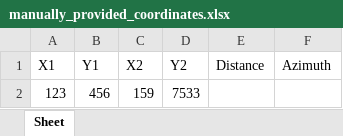
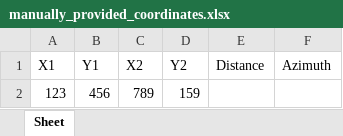
Before and after one commit to DominikMalinowski/pythonProjects, an Excel workbook: placeholder_name/manually_provided_coordinates.xlsx, sheet Sheet, drawn as a sheet; values as stored, in another font and other column widths than the file's, no borders; the diff names each change by its address in the sheet, - before the commit and + after, or states it on an @@ line.

```diff
--- a/placeholder_name/manually_provided_coordinates.xlsx (sheet Sheet)
+++ b/placeholder_name/manually_provided_coordinates.xlsx (sheet Sheet)
-C2 (X2): 159
+C2 (X2): 789
-D2 (Y2): 7533
+D2 (Y2): 159
```
Also changed, not shown: 8 other files.
